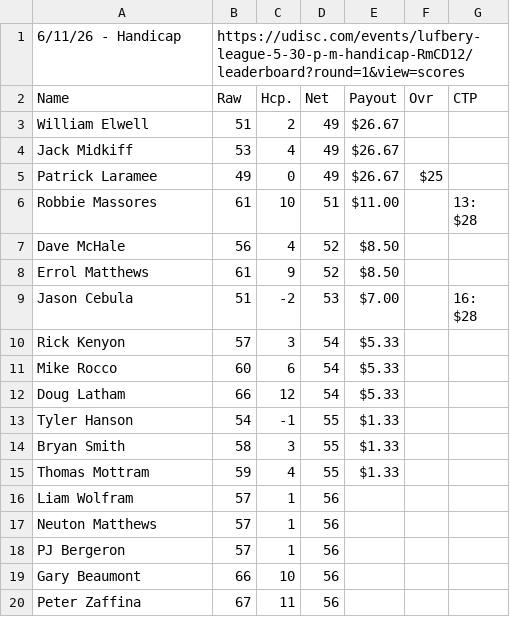
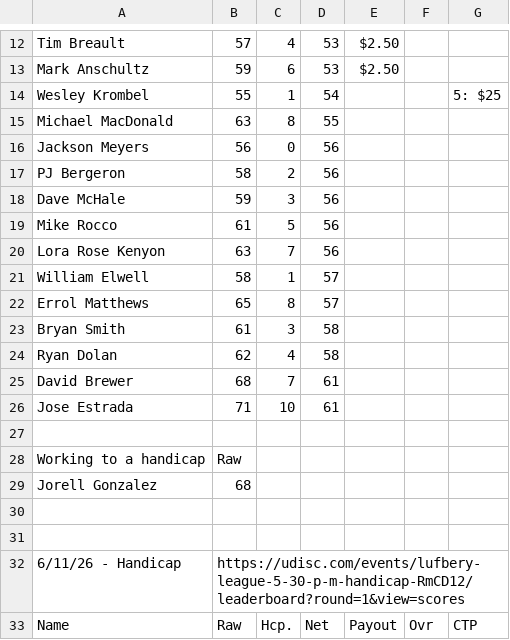
Before and after one commit to tylerjhanson/lufbery-disc-golf, a CSV file: src/data/wkres.csv, drawn as a sheet; only a part is shown, gaps mark what is left out; the shorter side is filled out with more unchanged rows; the diff covers the shown part only.

```diff
--- a/src/data/wkres.csv
+++ b/src/data/wkres.csv
@@ -1 +12,21 @@
+Tim Breault,57,4,53,$2.50,,
+Mark Anschultz,59,6,53,$2.50,,
+Wesley Krombel,55,1,54,,,5: $25
+Michael MacDonald,63,8,55,,,
+Jackson Meyers,56,0,56,,,
+PJ Bergeron,58,2,56,,,
+Dave McHale,59,3,56,,,
+Mike Rocco,61,5,56,,,
+Lora Rose Kenyon,63,7,56,,,
+William Elwell,58,1,57,,,
+Errol Matthews,65,8,57,,,
+Bryan Smith,61,3,58,,,
+Ryan Dolan,62,4,58,,,
+David Brewer,68,7,61,,,
+Jose Estrada,71,10,61,,,
+,,,,,,
+Working to a handicap,Raw,,,,,
+Jorell Gonzalez,68,,,,,
+,,,,,,
+,,,,,,
 6/11/26 - Handicap,https://udisc.com/events/lufbery-league-5-30-p-m-handicap-RmCD12/leaderboard?round=1&view=scores,,,,,
```
Also changed, not shown: 11 added rows elsewhere in this file, src/data/handicap-tag-history.csv, src/data/hcp.csv.
